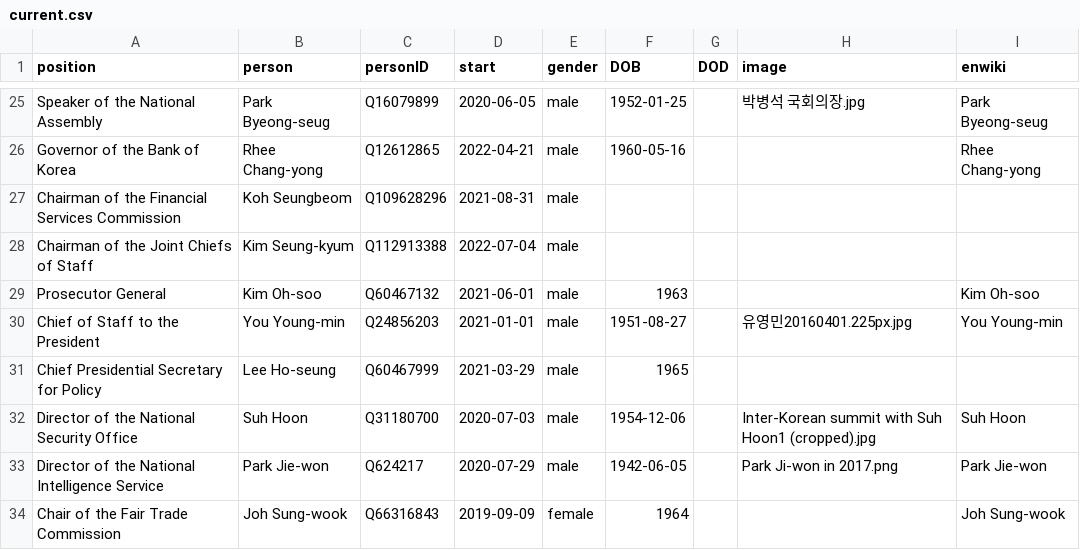
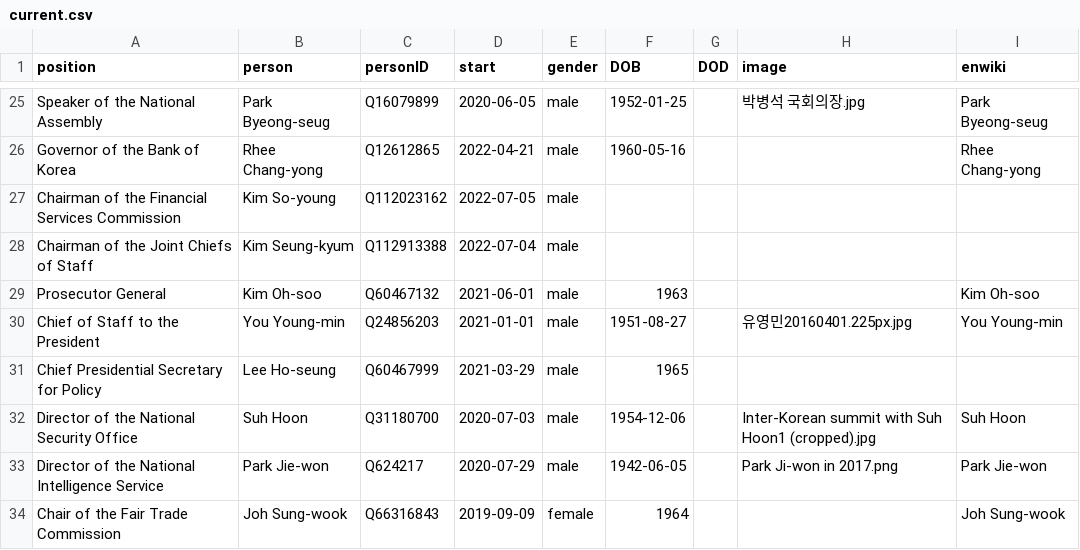
Before and after one commit to every-politician-scrapers/south-korea-ministers, a CSV file: html/current.csv, drawn as a sheet; only a part is shown, gaps mark what is left out.

```diff
--- a/html/current.csv
+++ b/html/current.csv
@@ -26,3 +26,3 @@ Speaker of the National Assembly,Park Byeong-seug,Q16079899,2020-06-05,male,1952
 Governor of the Bank of Korea,Rhee Chang-yong,Q12612865,2022-04-21,male,1960-05-16,,,Rhee Chang-yong
-Chairman of the Financial Services Commission,Koh Seungbeom,Q109628296,2021-08-31,male,,,,
+Chairman of the Financial Services Commission,Kim So-young,Q112023162,2022-07-05,male,,,,
 Chairman of the Joint Chiefs of Staff,Kim Seung-kyum,Q112913388,2022-07-04,male,,,,
```
Also changed, not shown: html/holders21.csv, 2 other files.
